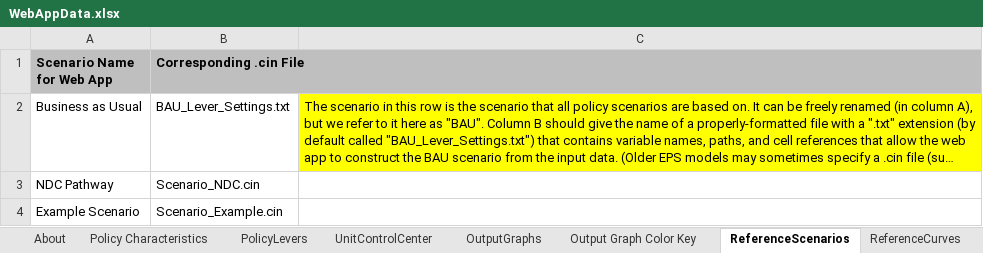
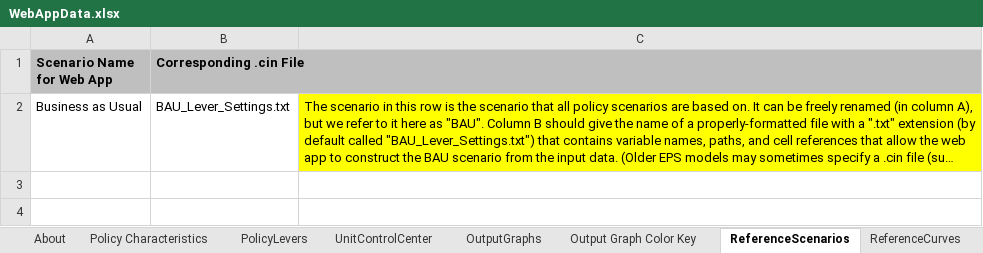
Before and after one commit to EnergyInnovation/eps-alabama, an Excel workbook: WebAppData.xlsx, sheet ReferenceScenarios, drawn as a sheet; long unchanged cells end in …; values as stored, in another font and other column widths than the file's, no borders; the diff names each change by its address in the sheet, - before the commit and + after, or states it on an @@ line.

Commit message:
take out scenarios

```diff
--- a/WebAppData.xlsx (sheet ReferenceScenarios)
+++ b/WebAppData.xlsx (sheet ReferenceScenarios)
-row 3: NDC Pathway | Scenario_NDC.cin
-row 4: Example Scenario | Scenario_Example.cin
```
